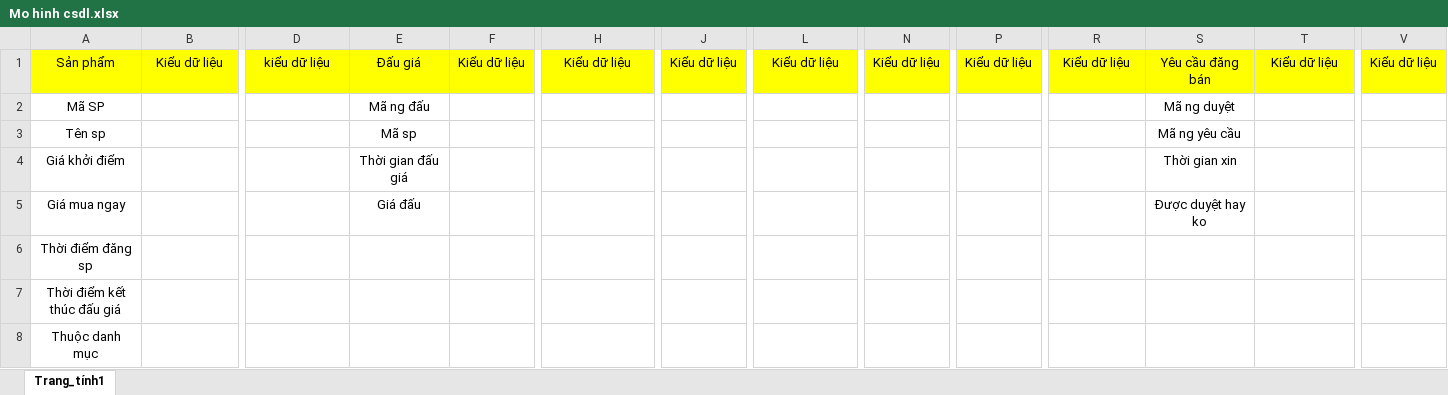
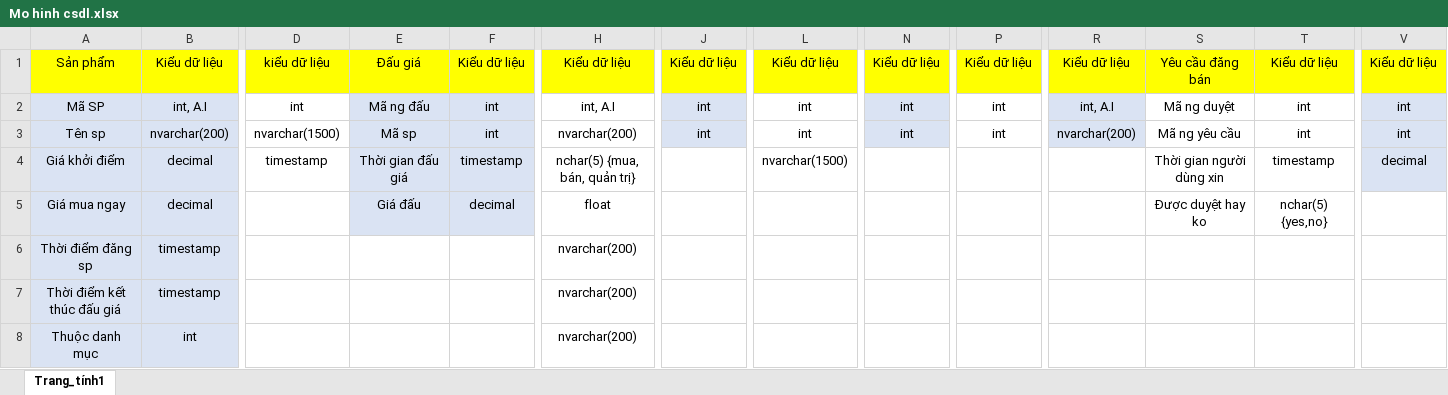
Before and after one commit to LeoTino/Website---u-gi-, an Excel workbook: Mo hinh csdl.xlsx, sheet Trang_tính1, drawn as a sheet; only a part is shown, gaps mark what is left out; values as stored, in another font and other column widths than the file's, no borders; the diff covers the shown part only; the diff names each change by its address in the sheet, - before the commit and + after, or states it on an @@ line.

Commit message:
update mô hình csdl

```diff
--- a/Mo hinh csdl.xlsx (sheet Trang_tính1)
+++ b/Mo hinh csdl.xlsx (sheet Trang_tính1)
-A2:B8 fill: none
+A2:B8 fill: #DAE3F3
-B2: (empty)
+B2: int, A.I
-D2: (empty)
+D2: int
-E2:F5 fill: none
+E2:F5 fill: #DAE3F3
-F2:F3: (empty)
+F2:F3: int
-H2: (empty)
+H2: int, A.I
-J2:J3 fill: none
+J2:J3 fill: #DAE3F3
-J2:J3: (empty)
+J2:J3: int
-L2:L3: (empty)
+L2:L3: int
-N2:N3 fill: none
+N2:N3 fill: #DAE3F3
-N2:N3: (empty)
+N2:N3: int
-P2:P3: (empty)
+P2:P3: int
-R2:R3 fill: none
+R2:R3 fill: #DAE3F3
-R2: (empty)
+R2: int, A.I
-T2:T3: (empty)
+T2:T3: int
-V2:V4 fill: none
+V2:V4 fill: #DAE3F3
-V2:V3: (empty)
+V2:V3: int
-B3: (empty)
+B3: nvarchar(200)
-D3: (empty)
+D3: nvarchar(1500)
-H3: (empty)
+H3: nvarchar(200)
-R3: (empty)
+R3: nvarchar(200)
-B4:B5: (empty)
+B4:B5: decimal
-D4: (empty)
+D4: timestamp
-F4: (empty)
+F4: timestamp
-H4: (empty)
+H4: nchar(5) {mua, bán, quản trị}
-L4: (empty)
+L4: nvarchar(1500)
-S4: Thời gian xin
+S4: Thời gian người dùng xin
-T4: (empty)
+T4: timestamp
-V4: (empty)
+V4: decimal
-F5: (empty)
+F5: decimal
-H5: (empty)
+H5: float
-T5: (empty)
+T5: nchar(5) {yes,no}
-B6:B7: (empty)
+B6:B7: timestamp
-H6:H8: (empty)
+H6:H8: nvarchar(200)
-B8: (empty)
+B8: int
```
Also changed, not shown: 10 edited cells and cell formats elsewhere in this sheet.
